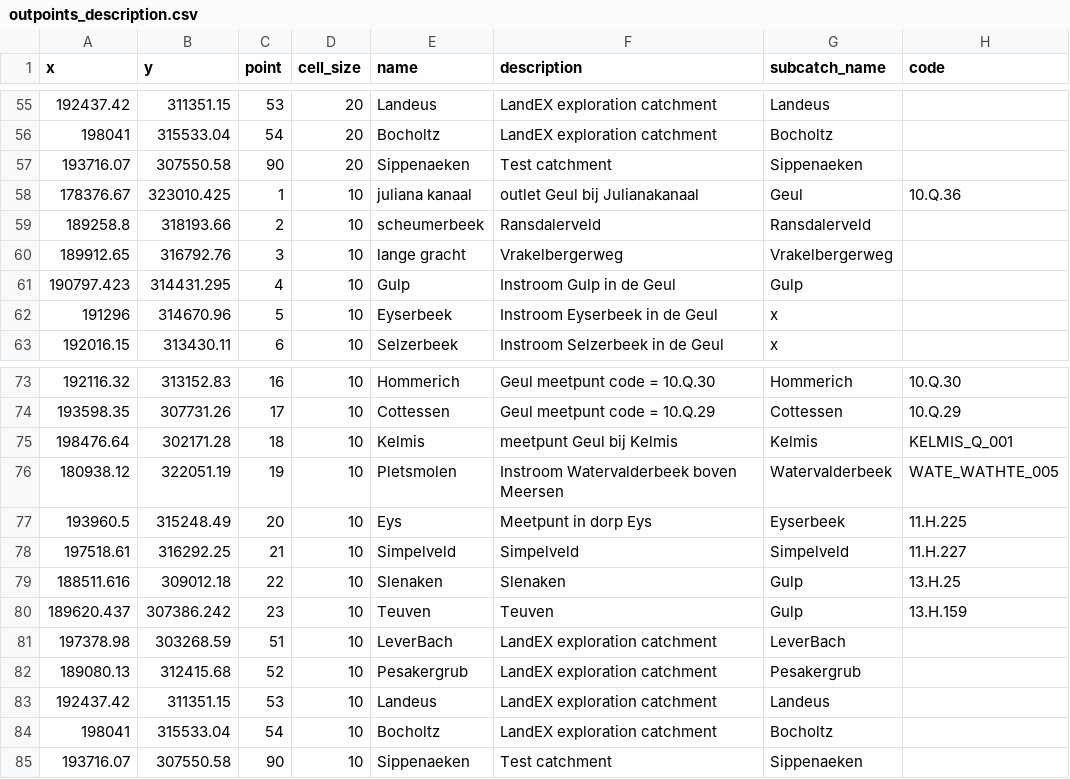
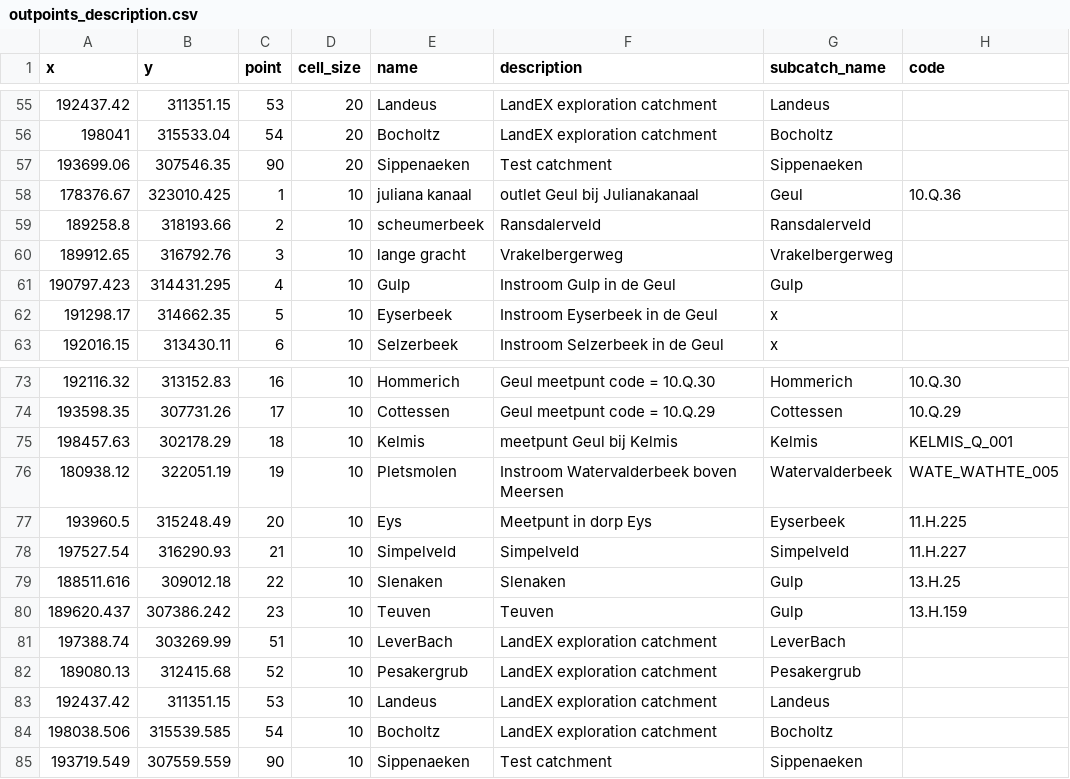
Before and after one commit to mcommelin/Geuldal_NBS_simulations, a CSV file: sources/setup/outpoints_description.csv, drawn as a sheet; only a part is shown, gaps mark what is left out.

Commit message:
update outpoints all resolutions

```diff
--- a/sources/setup/outpoints_description.csv
+++ b/sources/setup/outpoints_description.csv
@@ -56,3 +56,3 @@ x,y,point,cell_size,name,description,subcatch_name,code
 198041,315533.04,54,20,Bocholtz,LandEX exploration catchment,Bocholtz,
-193716.07,307550.58,90,20,Sippenaeken,Test catchment,Sippenaeken,
+193699.06,307546.35,90,20,Sippenaeken,Test catchment,Sippenaeken,
 178376.67,323010.425,1,10,juliana kanaal,outlet Geul bij Julianakanaal,Geul,10.Q.36
@@ -61,3 +61,3 @@ x,y,point,cell_size,name,description,subcatch_name,code
 190797.423,314431.295,4,10,Gulp,Instroom Gulp in de Geul,Gulp,
-191296,314670.96,5,10,Eyserbeek,Instroom Eyserbeek in de Geul,x,
+191298.17,314662.35,5,10,Eyserbeek,Instroom Eyserbeek in de Geul,x,
 192016.15,313430.11,6,10,Selzerbeek,Instroom Selzerbeek in de Geul,x,
@@ -74,12 +74,12 @@ x,y,point,cell_size,name,description,subcatch_name,code
 193598.35,307731.26,17,10,Cottessen,Geul meetpunt code = 10.Q.29,Cottessen,10.Q.29
-198476.64,302171.28,18,10,Kelmis,meetpunt Geul bij Kelmis,Kelmis,KELMIS_Q_001
+198457.63,302178.29,18,10,Kelmis,meetpunt Geul bij Kelmis,Kelmis,KELMIS_Q_001
 180938.12,322051.19,19,10,Pletsmolen,Instroom Watervalderbeek boven Meersen,Watervalderbeek,WATE_WATHTE_005
 193960.5,315248.49,20,10,Eys,Meetpunt in dorp Eys,Eyserbeek,11.H.225
-197518.61,316292.25,21,10,Simpelveld,Simpelveld,Simpelveld,11.H.227
+197527.54,316290.93,21,10,Simpelveld,Simpelveld,Simpelveld,11.H.227
 188511.616,309012.18,22,10,Slenaken,Slenaken,Gulp,13.H.25
 189620.437,307386.242,23,10,Teuven,Teuven,Gulp,13.H.159
-197378.98,303268.59,51,10,LeverBach,LandEX exploration catchment,LeverBach,
+197388.74,303269.99,51,10,LeverBach,LandEX exploration catchment,LeverBach,
 189080.13,312415.68,52,10,Pesakergrub,LandEX exploration catchment,Pesakergrub,
 192437.42,311351.15,53,10,Landeus,LandEX exploration catchment,Landeus,
-198041,315533.04,54,10,Bocholtz,LandEX exploration catchment,Bocholtz,
-193716.07,307550.58,90,10,Sippenaeken,Test catchment,Sippenaeken,
+198038.506,315539.585,54,10,Bocholtz,LandEX exploration catchment,Bocholtz,
+193719.549,307559.559,90,10,Sippenaeken,Test catchment,Sippenaeken,
```
Also changed, not shown: 2 other files.
